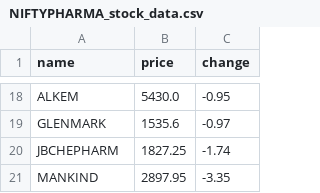
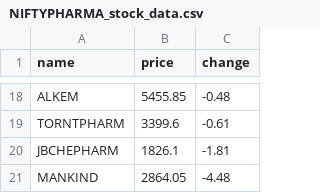
Before and after one commit to SxryxnshS5/Heatmap-react, a CSV file: public/Scraped_data/NIFTYPHARMA_stock_data.csv, drawn as a sheet; only a part is shown, gaps mark what is left out; removed rows and columns are numbered as before the commit, all else as after; the diff covers the shown part only; the diff names each change by its address in the sheet, - before the commit and + after, or states it on an @@ line.

```diff
--- a/public/Scraped_data/NIFTYPHARMA_stock_data.csv
+++ b/public/Scraped_data/NIFTYPHARMA_stock_data.csv
-B18 (price): 5430.0
+B18 (price): 5455.85
-C18 (change): -0.95
+C18 (change): -0.48
-row 19: GLENMARK | 1535.6 | -0.97
+row 19: TORNTPHARM | 3399.6 | -0.61
-B20 (price): 1827.25
+B20 (price): 1826.1
-C20 (change): -1.74
+C20 (change): -1.81
-B21 (price): 2897.95
+B21 (price): 2864.05
-C21 (change): -3.35
+C21 (change): -4.48
```
Also changed, not shown: 7 added rows, 7 removed rows and 18 edited cells elsewhere in this file, public/Scraped_data/NIFTYCONSUMP_stock_data.csv, public/Scraped_data/NIFTYENERGY_stock_data.csv, 6 other files.
